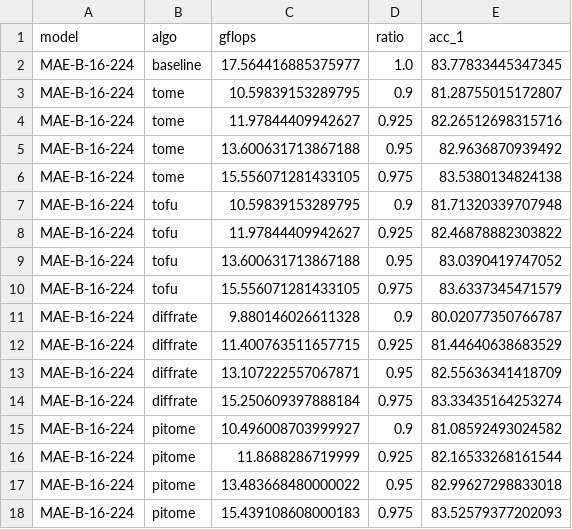
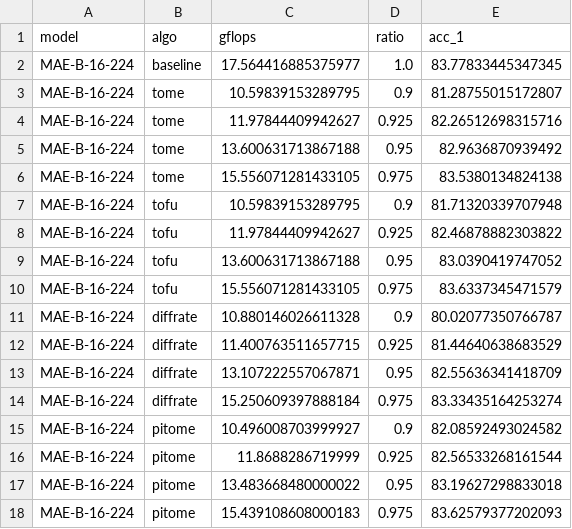
Before and after one commit to hchautran/PiToMe, a CSV file: eval_ic_vit_base_patch16_mae.csv, drawn as a sheet.

Commit message:
update

```diff
--- a/eval_ic_vit_base_patch16_mae.csv
+++ b/eval_ic_vit_base_patch16_mae.csv
@@ -10,3 +10,3 @@ MAE-B-16-224, tofu, 13.600631713867188, 0.95, 83.0390419747052
 MAE-B-16-224, tofu, 15.556071281433105, 0.975, 83.6337345471579
-MAE-B-16-224, diffrate, 9.880146026611328, 0.9, 80.02077350766787
+MAE-B-16-224, diffrate, 10.880146026611328, 0.9, 80.02077350766787
 MAE-B-16-224, diffrate, 11.400763511657715, 0.925, 81.44640638683529
@@ -14,5 +14,5 @@ MAE-B-16-224, diffrate, 13.107222557067871, 0.95, 82.55636341418709
 MAE-B-16-224, diffrate, 15.250609397888184, 0.975, 83.33435164253274
-MAE-B-16-224, pitome, 10.496008703999927, 0.9, 81.08592493024582
-MAE-B-16-224, pitome, 11.8688286719999, 0.925, 82.16533268161544
-MAE-B-16-224, pitome, 13.483668480000022, 0.95, 82.99627298833018
-MAE-B-16-224, pitome, 15.439108608000183, 0.975, 83.52579377202093
+MAE-B-16-224, pitome, 10.496008703999927, 0.9, 82.08592493024582
+MAE-B-16-224, pitome, 11.8688286719999, 0.925, 82.56533268161544
+MAE-B-16-224, pitome, 13.483668480000022, 0.95, 83.19627298833018
+MAE-B-16-224, pitome, 15.439108608000183, 0.975, 83.62579377202093
```
